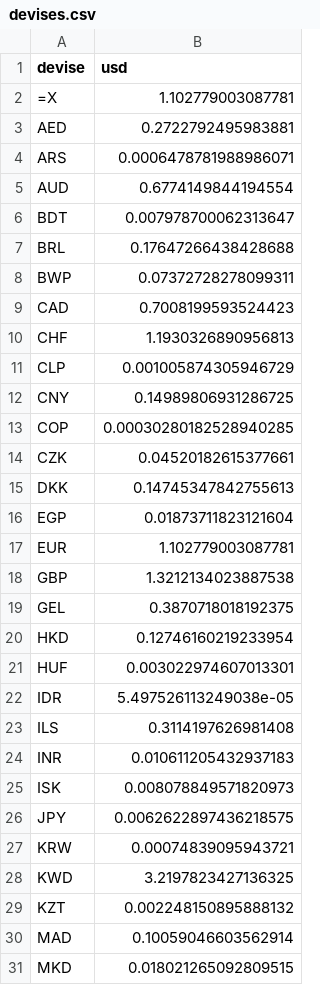
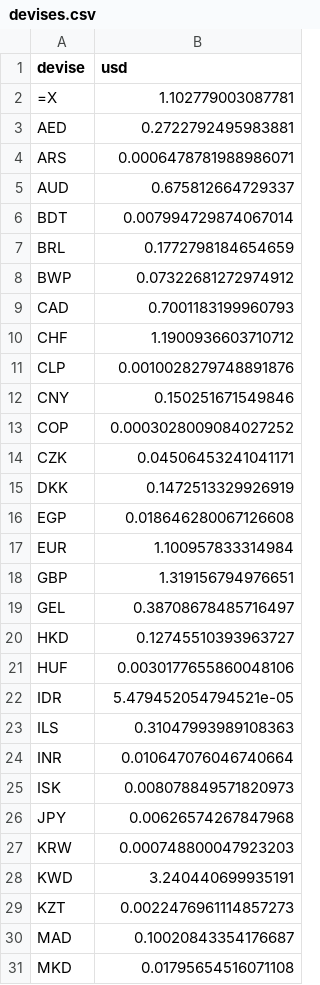
Before and after one commit to benicrux/screener-actions, a CSV file: data/devises.csv, drawn as a sheet; only a part is shown; the diff covers the shown part only.

```diff
--- a/data/devises.csv
+++ b/data/devises.csv
@@ -4,28 +4,28 @@ AED,0.2722792495983881
 ARS,0.0006478781988986071
-AUD,0.6774149844194554
-BDT,0.007978700062313647
-BRL,0.17647266438428688
-BWP,0.07372728278099311
-CAD,0.7008199593524423
-CHF,1.1930326890956813
-CLP,0.001005874305946729
-CNY,0.14989806931286725
-COP,0.00030280182528940285
-CZK,0.04520182615377661
-DKK,0.14745347842755613
-EGP,0.01873711823121604
-EUR,1.102779003087781
-GBP,1.3212134023887538
-GEL,0.3870718018192375
-HKD,0.12746160219233954
-HUF,0.003022974607013301
-IDR,5.497526113249038e-05
-ILS,0.3114197626981408
-INR,0.010611205432937183
+AUD,0.675812664729337
+BDT,0.007994729874067014
+BRL,0.1772798184654659
+BWP,0.07322681272974912
+CAD,0.7001183199960793
+CHF,1.1900936603710712
+CLP,0.0010028279748891876
+CNY,0.150251671549846
+COP,0.0003028009084027252
+CZK,0.04506453241041171
+DKK,0.1472513329926919
+EGP,0.018646280067126608
+EUR,1.100957833314984
+GBP,1.319156794976651
+GEL,0.38708678485716497
+HKD,0.12745510393963727
+HUF,0.0030177655860048106
+IDR,5.479452054794521e-05
+ILS,0.31047993989108363
+INR,0.010647076046740664
 ISK,0.008078849571820973
-JPY,0.0062622897436218575
-KRW,0.00074839095943721
-KWD,3.2197823427136325
-KZT,0.002248150895888132
-MAD,0.10059046603562914
-MKD,0.018021265092809515
+JPY,0.00626574267847968
+KRW,0.000748800047923203
+KWD,3.240440699935191
+KZT,0.0022476961114857273
+MAD,0.10020843354176687
+MKD,0.01795654516071108
```
Also changed, not shown: 20 edited cells elsewhere in this file, data/anomalies.csv, 8 other files.
